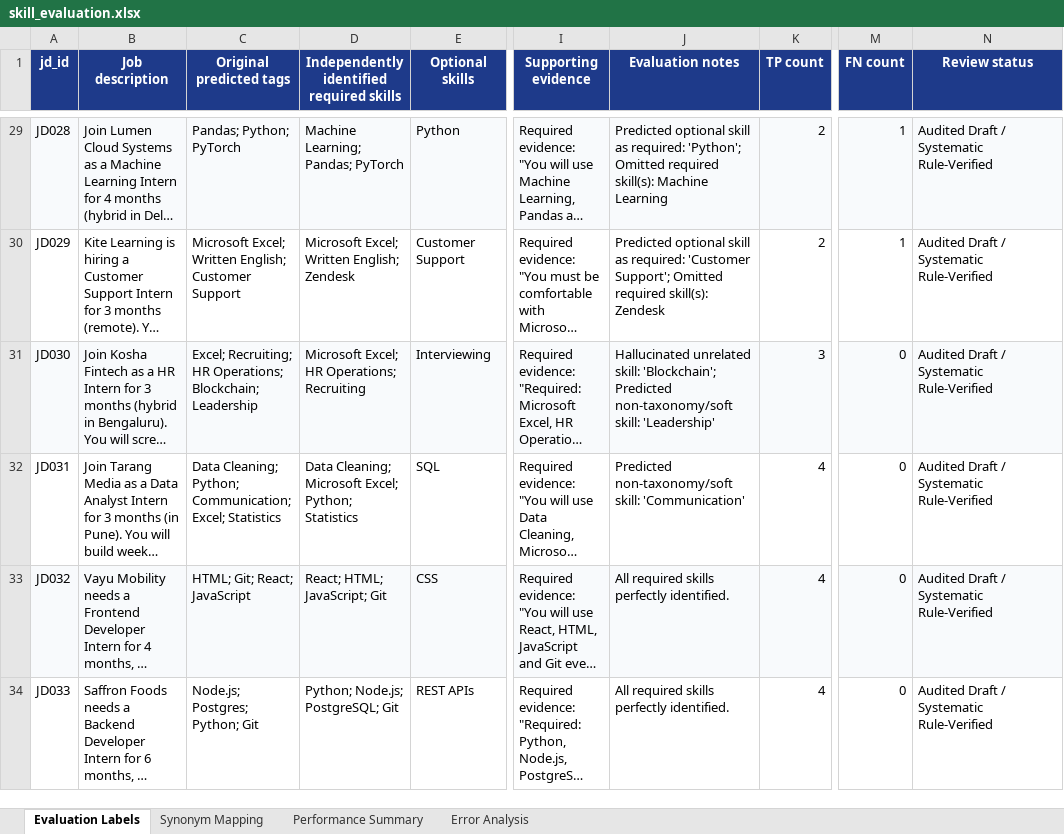
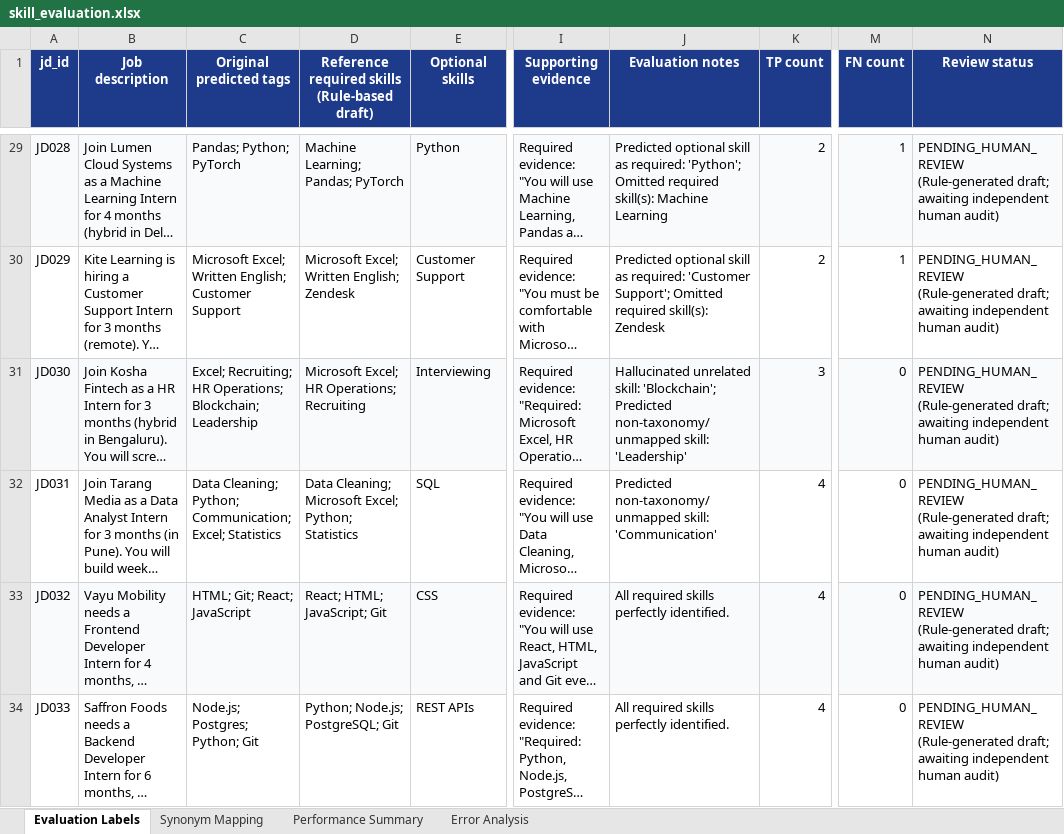
Before and after one commit to kalanjaliyellapu999-byte/job-skill-tagging-evaluation, an Excel workbook: skill_evaluation.xlsx, sheet Evaluation Labels, drawn as a sheet; only a part is shown, gaps mark what is left out; long unchanged cells end in …; values as stored, in another font and other column widths than the file's, no borders; the diff covers the shown part only; the diff names each change by its address in the sheet, - before the commit and + after, or states it on an @@ line.

Commit message:
Audit corrections: remove PII, update review status to pending, refine synonym mappings, data-driven validation, proposed improvement architecture

```diff
--- a/skill_evaluation.xlsx (sheet Evaluation Labels)
+++ b/skill_evaluation.xlsx (sheet Evaluation Labels)
-D1: Independently identified required skills
+D1: Reference required skills (Rule-based draft)
-N29:N34 (Review status): Audited Draft / Systematic Rule-Verified
+N29:N34 (Review status): PENDING_HUMAN_REVIEW (Rule-generated draft; awaiting independent human audit)
-J31 (Evaluation notes): …'Blockchain'; Predicted non-taxonomy/soft skill: 'Leadership'
+J31 (Evaluation notes): …'Blockchain'; Predicted non-taxonomy/unmapped skill: 'Leadership'
-J32 (Evaluation notes): Predicted non-taxonomy/soft skill: 'Communication'
+J32 (Evaluation notes): Predicted non-taxonomy/unmapped skill: 'Communication'
```
Also changed, not shown: 71 edited cells elsewhere in this sheet, sheet Performance Summary, sheet Synonym Mapping, sheet Error Analysis, 7 other files.
